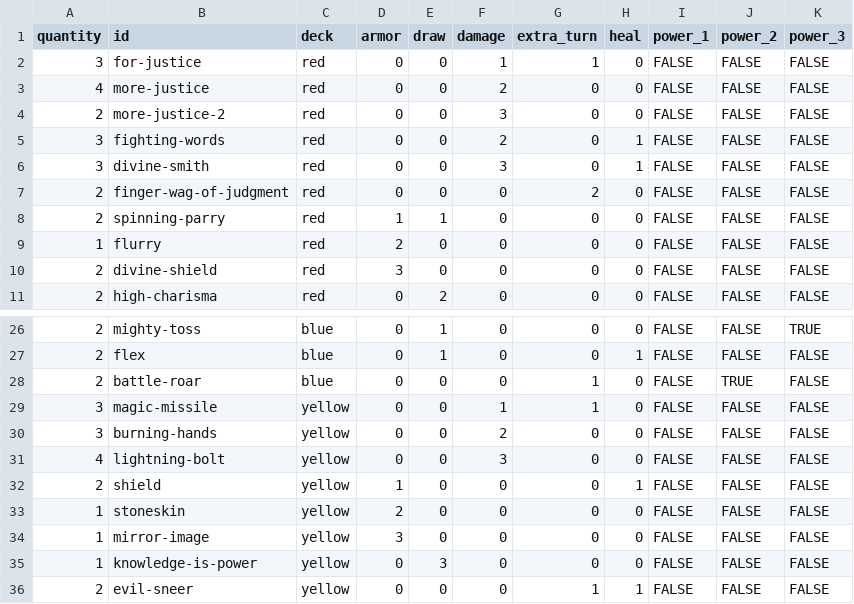
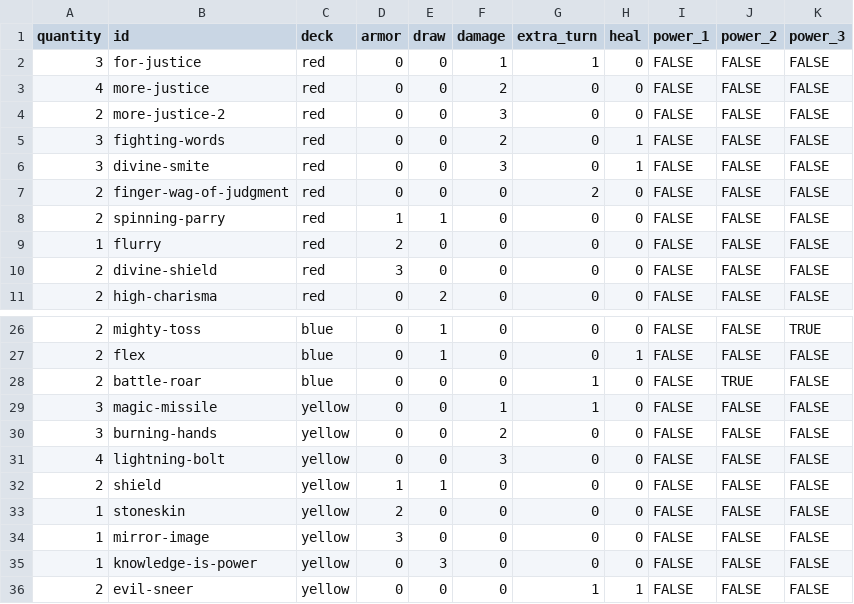
Before and after one commit to Shurmaster/PyMayhem, a CSV file: data/cards.csv, drawn as a sheet; only a part is shown, gaps mark what is left out.

Commit message:
Update Player.py; Slight tweak to Draw function, Red Deck Mighty Powers; cards.csv updated

```diff
--- a/data/cards.csv
+++ b/data/cards.csv
@@ -5,3 +5,3 @@ quantity,id,deck,armor,draw,damage,extra_turn,heal,power_1,power_2,power_3
 3,fighting-words,red,0,0,2,0,1,FALSE,FALSE,FALSE
-3,divine-smith,red,0,0,3,0,1,FALSE,FALSE,FALSE
+3,divine-smite,red,0,0,3,0,1,FALSE,FALSE,FALSE
 2,finger-wag-of-judgment,red,0,0,0,2,0,FALSE,FALSE,FALSE
@@ -31,3 +31,3 @@ quantity,id,deck,armor,draw,damage,extra_turn,heal,power_1,power_2,power_3
 4,lightning-bolt,yellow,0,0,3,0,0,FALSE,FALSE,FALSE
-2,shield,yellow,1,0,0,0,1,FALSE,FALSE,FALSE
+2,shield,yellow,1,1,0,0,0,FALSE,FALSE,FALSE
 1,stoneskin,yellow,2,0,0,0,0,FALSE,FALSE,FALSE
```
Also changed, not shown: 1 other file.
